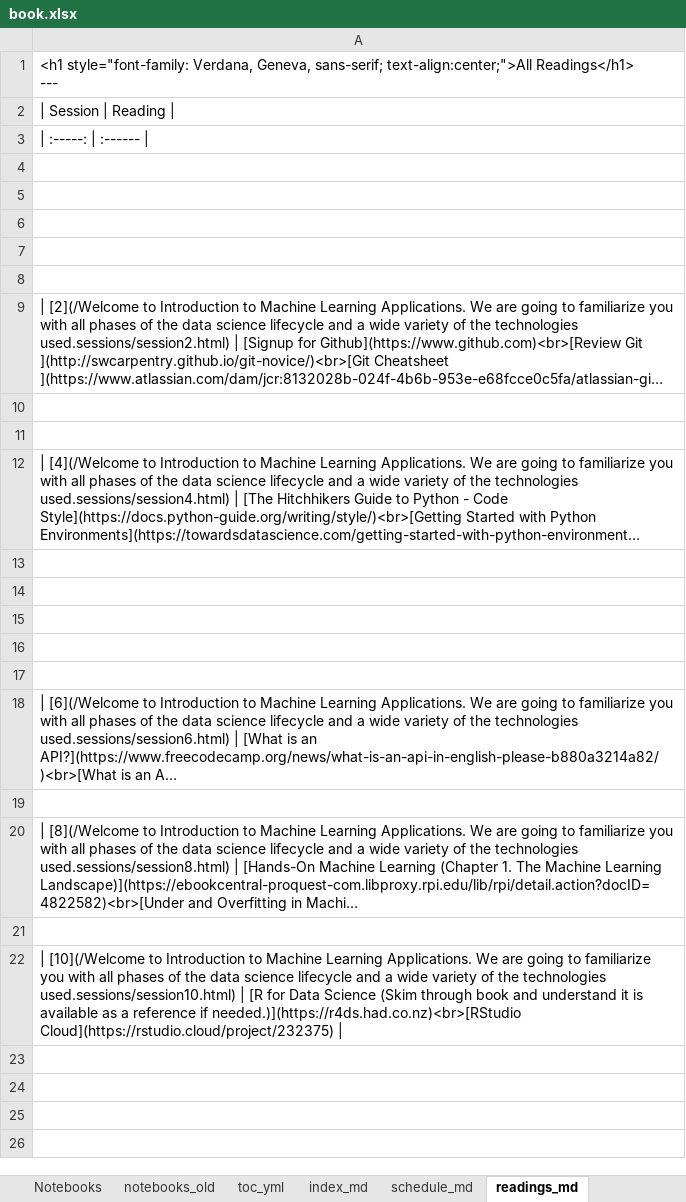
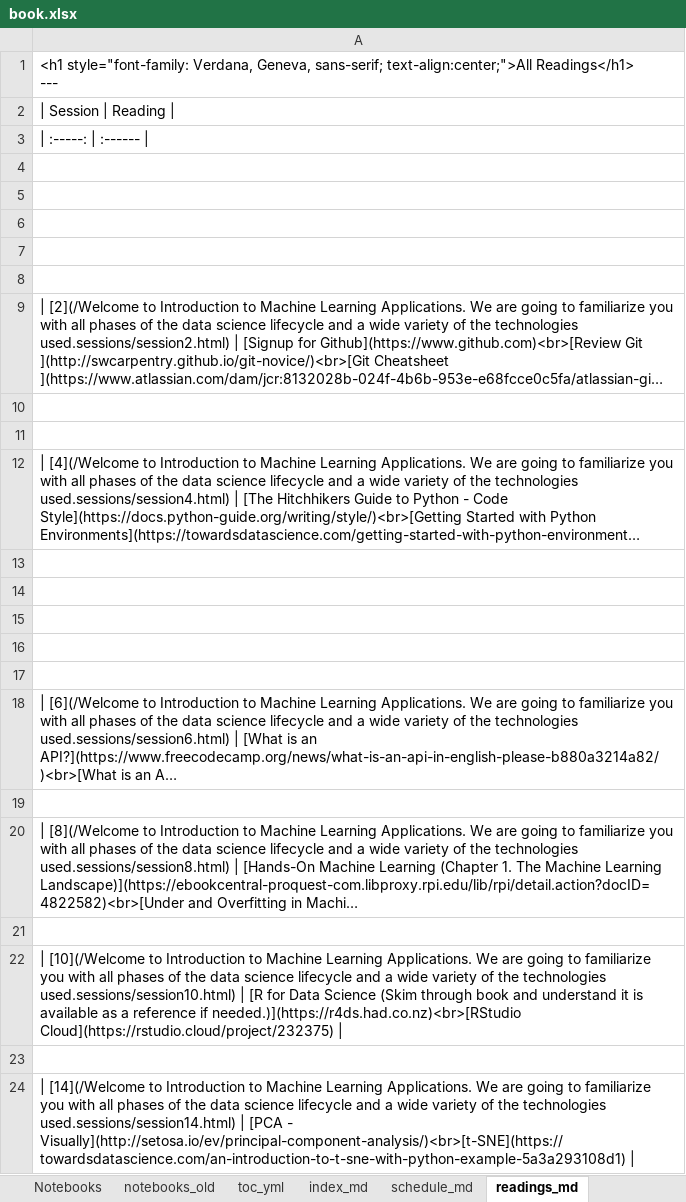
Before and after one commit to RPI-DATA/course-intro-ml-app, an Excel workbook: book.xlsx, sheet readings_md, drawn as a sheet; long unchanged cells end in …; values as stored, in another font and other column widths than the file's, no borders; the diff names each change by its address in the sheet, - before the commit and + after, or states it on an @@ line.

```diff
--- a/book.xlsx (sheet readings_md)
+++ b/book.xlsx (sheet readings_md)
+row 23: (empty)
+row 24: | [14](/Welcome to Introduction to Machine Learning Applications. We are going to familiarize you with all phases of the data science lifecycle and a wide variety of the technologies used.sessions/session14.html) | [PCA - Visually](http://setosa.io/ev/principal-component-analysis/)<br>[t-SNE](https://towardsdatascience.com/an-introduction-to-t-sne-with-python-example-5a3a293108d1)
```
Also changed, not shown: sheet Notebooks, sheet Readings, sheet session_md, sheet Schedule, sheet notebooks_md, sheet toc_yml, 1 more sheet, formulas that keep their value, 26 other files.
